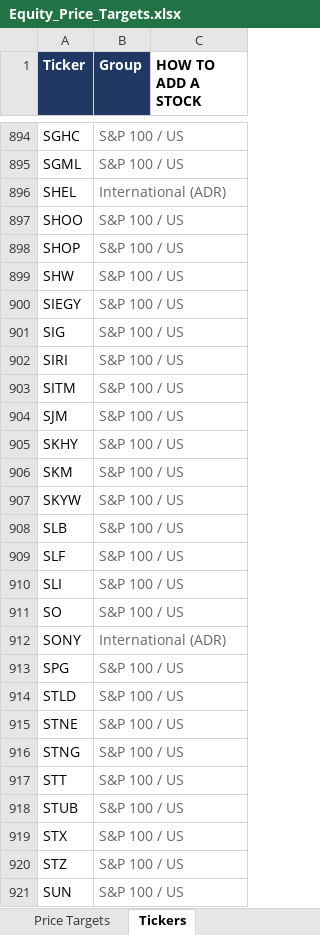
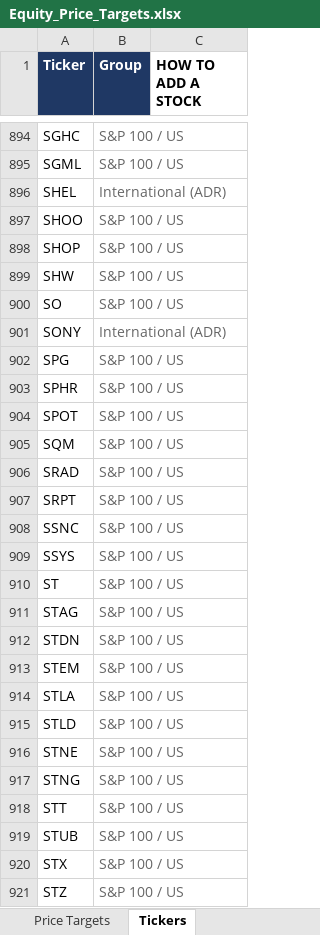
Before and after one commit to williamkellyjr123-source/equity-price-targets, an Excel workbook: Equity_Price_Targets.xlsx, sheet Tickers, drawn as a sheet; only a part is shown, gaps mark what is left out; the shorter side is filled out with more unchanged rows; values as stored, in another font and other column widths than the file's, no borders; removed rows and columns are numbered as before the commit, all else as after; the diff names each change by its address in the sheet, - before the commit and + after, or states it on an @@ line.

```diff
--- a/Equity_Price_Targets.xlsx (sheet Tickers)
+++ b/Equity_Price_Targets.xlsx (sheet Tickers)
-row 900: SIEGY | S&P 100 / US
-row 901: SIG | S&P 100 / US
-row 902: SIRI | S&P 100 / US
-row 903: SITM | S&P 100 / US
-row 904: SJM | S&P 100 / US
-row 905: SKHY | S&P 100 / US
-row 906: SKM | S&P 100 / US
-row 907: SKYW | S&P 100 / US
-row 908: SLB | S&P 100 / US
-row 909: SLF | S&P 100 / US
-row 910: SLI | S&P 100 / US
+row 903: SPHR | S&P 100 / US
+row 904: SPOT | S&P 100 / US
+row 905: SQM | S&P 100 / US
+row 906: SRAD | S&P 100 / US
+row 907: SRPT | S&P 100 / US
+row 908: SSNC | S&P 100 / US
+row 909: SSYS | S&P 100 / US
+row 910: ST | S&P 100 / US
+row 911: STAG | S&P 100 / US
+row 912: STDN | S&P 100 / US
+row 913: STEM | S&P 100 / US
+row 914: STLA | S&P 100 / US
```
Also changed, not shown: sheet Price Targets, sheet Dashboard, 2 other files.
